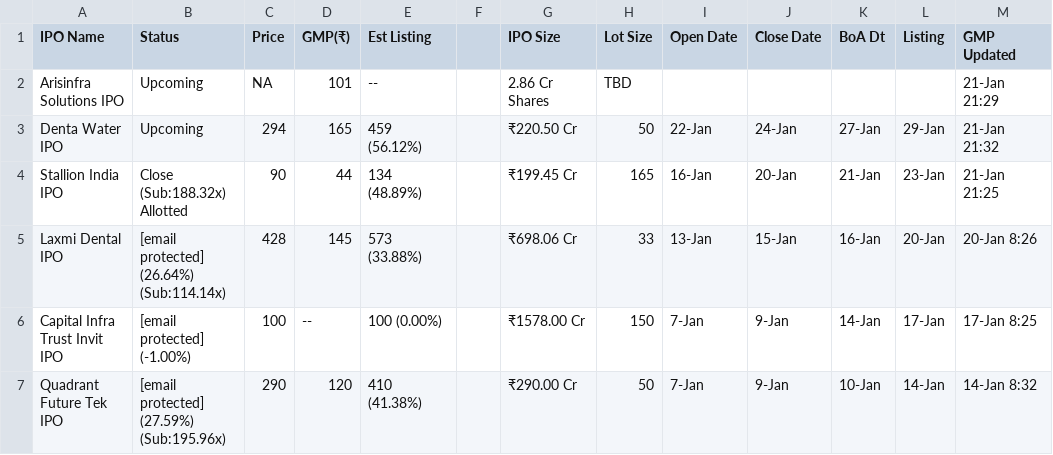
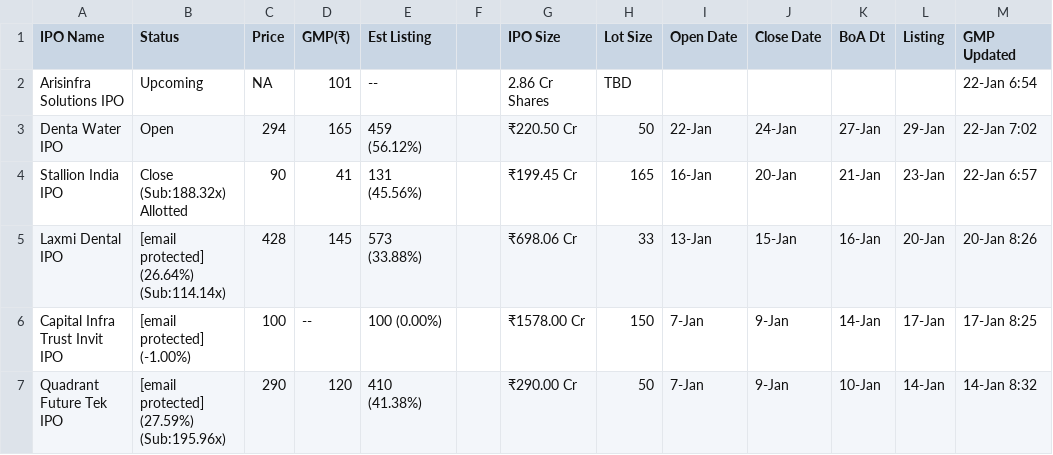
Before and after one commit to ClashMasterRaghav/prrintmoney.com, a CSV file: ipo_data.csv, drawn as a sheet; only a part is shown.

Commit message:
Update IPO data

```diff
--- a/ipo_data.csv
+++ b/ipo_data.csv
@@ -1,5 +1,5 @@
 IPO Name,Status,Price,GMP(₹),Est Listing, ,IPO Size,Lot Size,Open Date,Close Date,BoA Dt,Listing,GMP Updated
-Arisinfra Solutions IPO,Upcoming,NA,101,--,,2.86 Cr Shares,TBD,,,,,21-Jan 21:29
-Denta Water IPO,Upcoming,294,165,459 (56.12%),,₹220.50 Cr,50,22-Jan,24-Jan,27-Jan,29-Jan,21-Jan 21:32
-Stallion India IPO,Close (Sub:188.32x) Allotted,90,44,134 (48.89%),,₹199.45 Cr,165,16-Jan,20-Jan,21-Jan,23-Jan,21-Jan 21:25
+Arisinfra Solutions IPO,Upcoming,NA,101,--,,2.86 Cr Shares,TBD,,,,,22-Jan 6:54
+Denta Water IPO,Open,294,165,459 (56.12%),,₹220.50 Cr,50,22-Jan,24-Jan,27-Jan,29-Jan,22-Jan 7:02
+Stallion India IPO,Close (Sub:188.32x) Allotted,90,41,131 (45.56%),,₹199.45 Cr,165,16-Jan,20-Jan,21-Jan,23-Jan,22-Jan 6:57
 Laxmi Dental IPO,[email protected] (26.64%) (Sub:114.14x),428,145,573 (33.88%),,₹698.06 Cr,33,13-Jan,15-Jan,16-Jan,20-Jan,20-Jan 8:26
```
